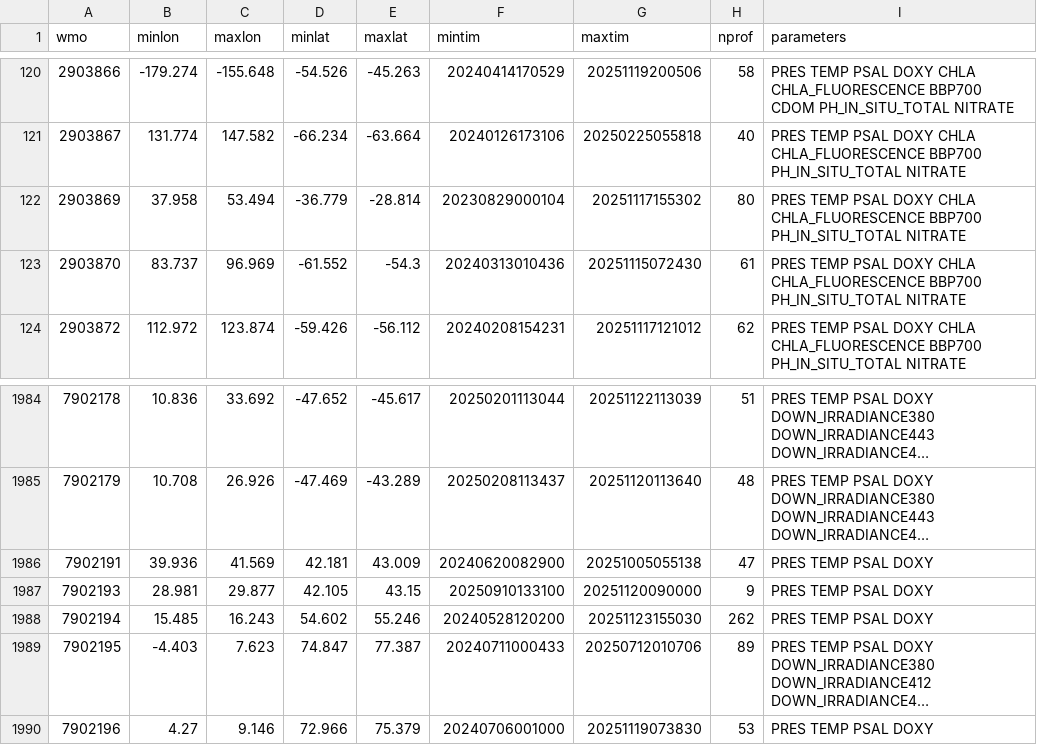
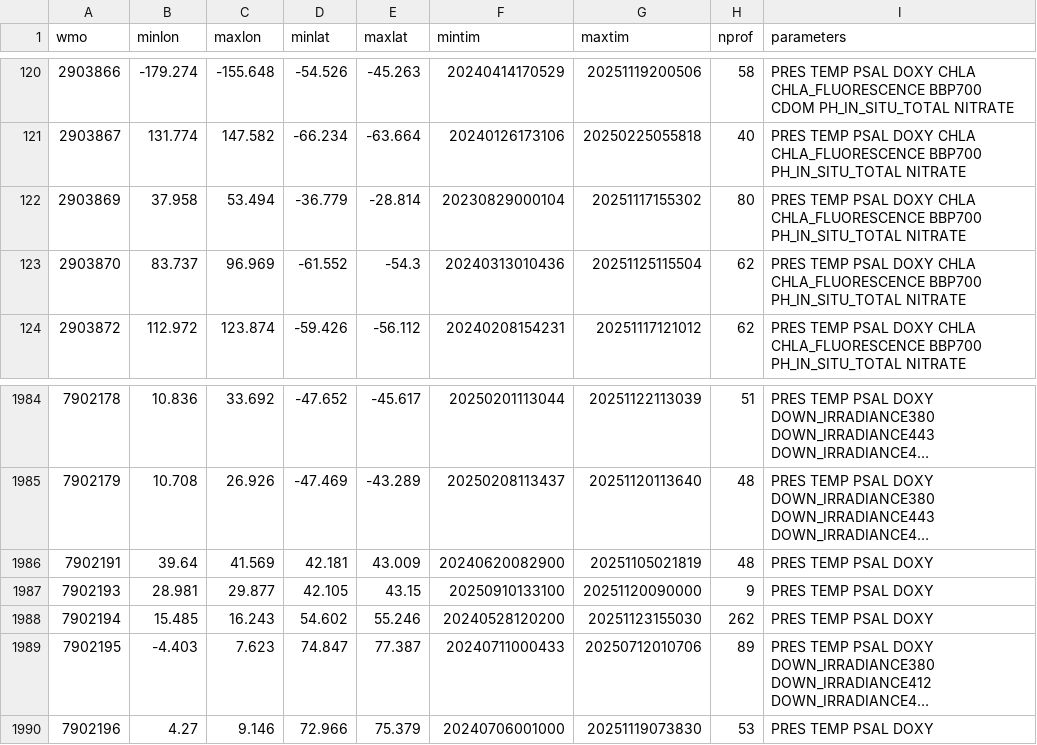
Before and after one commit to euroargodev/ArgoData.jl, a CSV file: dev/argo_synthetic-profile_index.csv, drawn as a sheet; only a part is shown, gaps mark what is left out; long unchanged cells end in …; the diff names each change by its address in the sheet, - before the commit and + after, or states it on an @@ line.

```diff
--- a/dev/argo_synthetic-profile_index.csv
+++ b/dev/argo_synthetic-profile_index.csv
-G123 (maxtim): 20251115072430
+G123 (maxtim): 20251125115504
-H123 (nprof): 61
+H123 (nprof): 62
-B1986 (minlon): 39.936
+B1986 (minlon): 39.64
-G1986 (maxtim): 20251005055138
+G1986 (maxtim): 20251105021819
-H1986 (nprof): 47
+H1986 (nprof): 48
```
Also changed, not shown: 8 other files.
